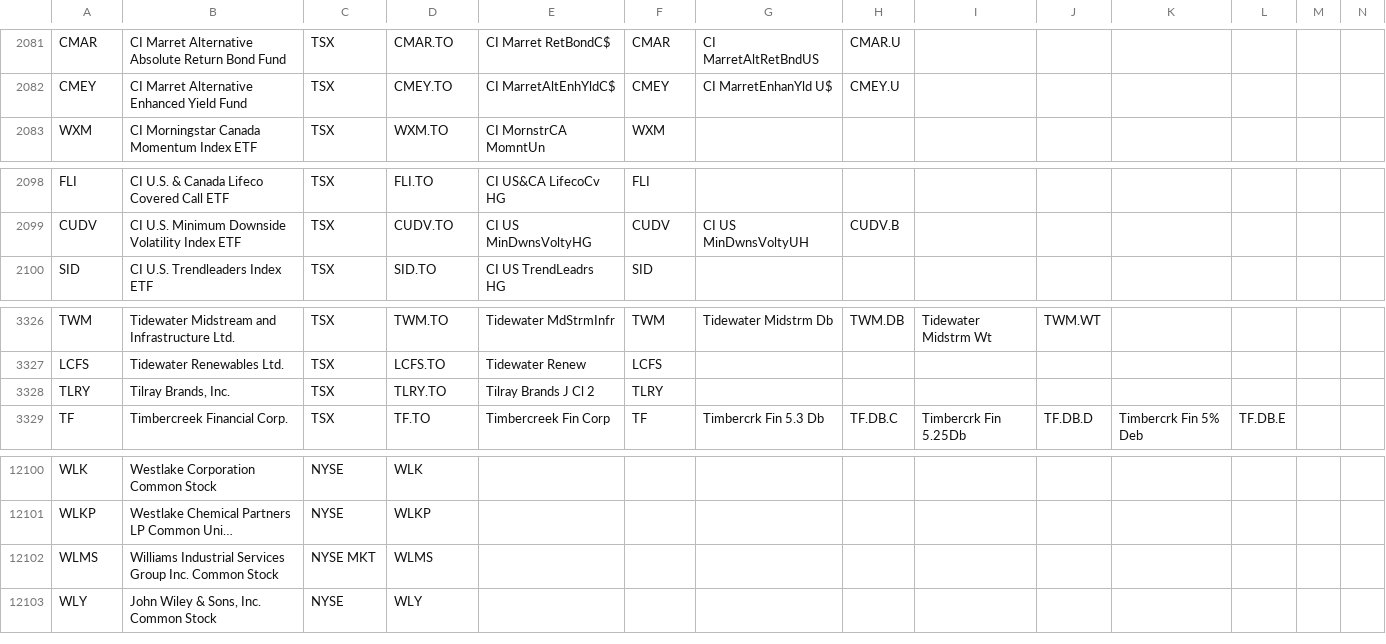
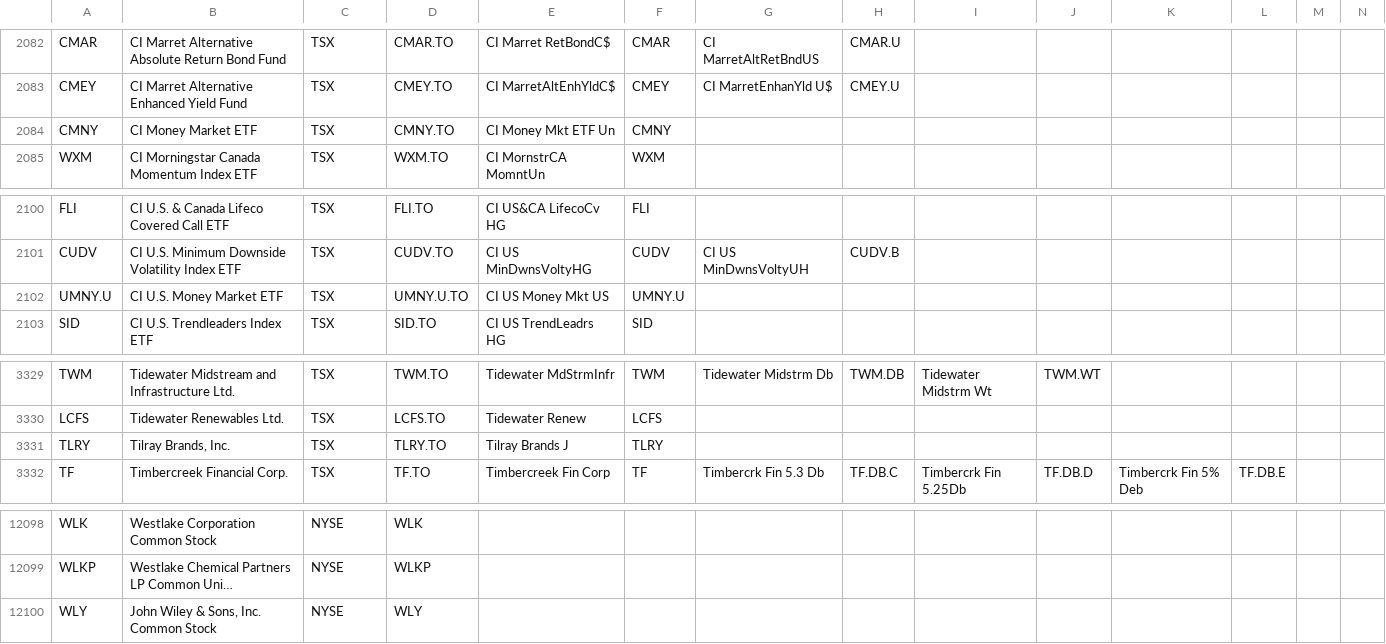
Before and after one commit to jonfriesen/symbol-list, a CSV file: web/static/data/daily-symbol-list.csv, drawn as a sheet; only a part is shown, gaps mark what is left out; long unchanged cells end in …; removed rows and columns are numbered as before the commit, all else as after; rows hold the shown columns only; the diff covers the shown part only; the diff names each change by its address in the sheet, - before the commit and + after, or states it on an @@ line.

```diff
--- a/web/static/data/daily-symbol-list.csv
+++ b/web/static/data/daily-symbol-list.csv
+row 2084: CMNY | CI Money Market ETF | TSX | CMNY.TO | CI Money Mkt ETF Un | CMNY
+row 2102: UMNY.U | CI U.S. Money Market ETF | TSX | UMNY.U.TO | CI US Money Mkt US | UMNY.U
-E3331: Tilray Brands J Cl 2
+E3331: Tilray Brands J
-row 12102: WLMS | Williams Industrial Services Group Inc. Common Stock | NYSE MKT | WLMS
```
Also changed, not shown: 2 added rows and 6 removed rows elsewhere in this file, web/static/data/daily-crypto-symbol-list.csv, 5 other files.
